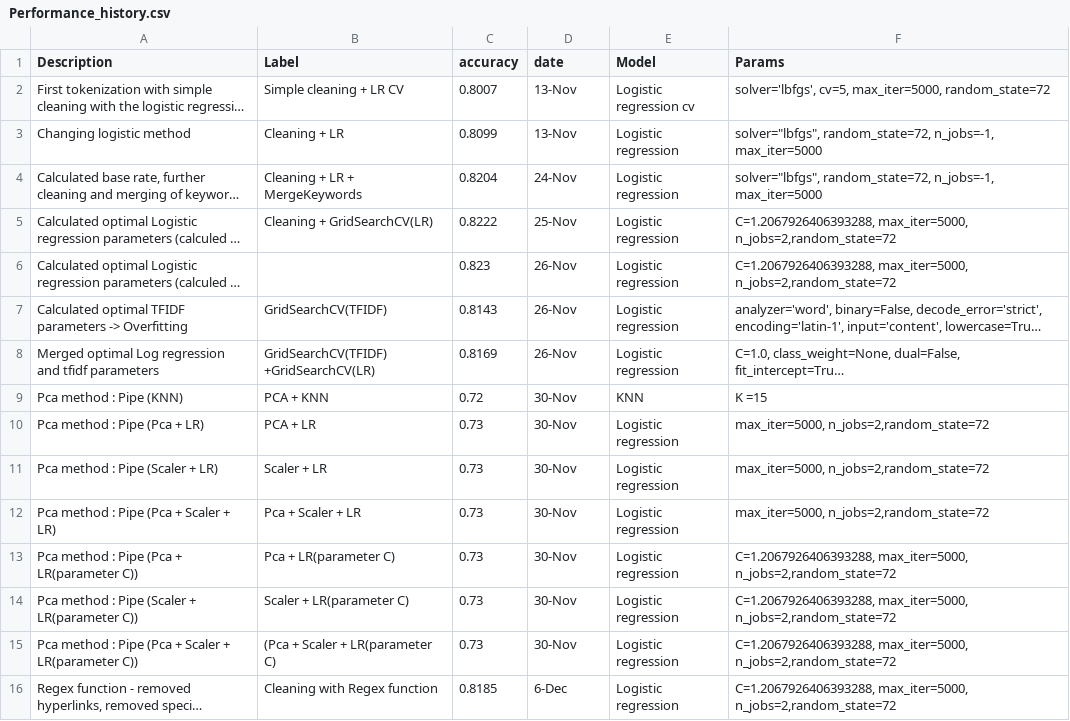
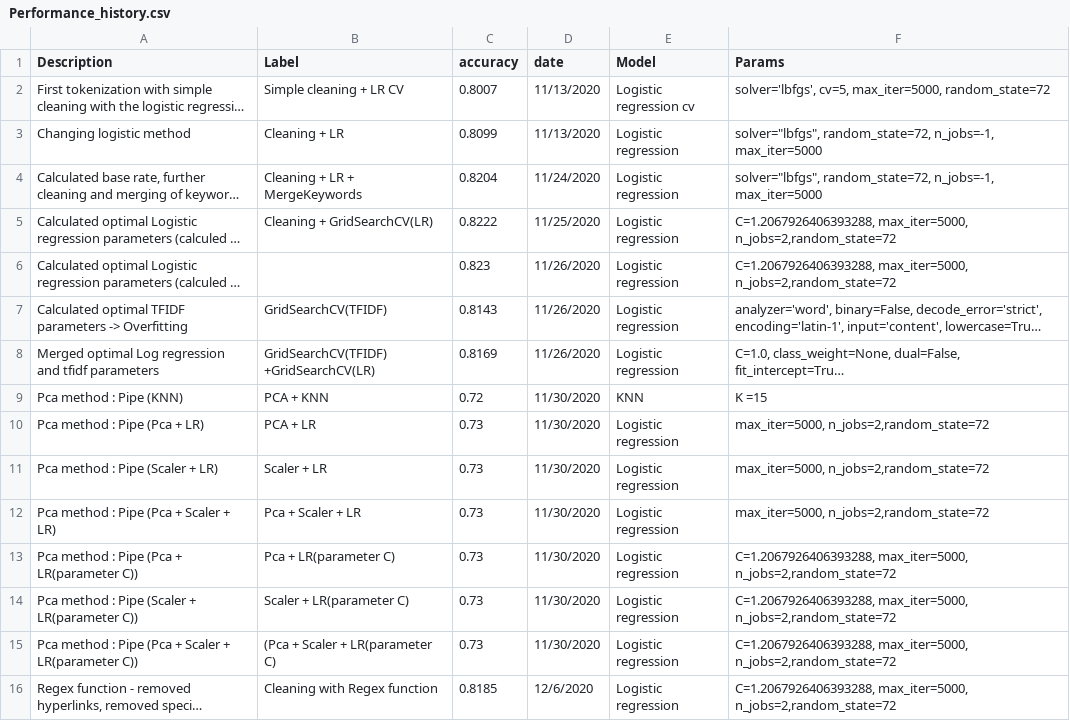
Before and after one commit to TetraFaal/DMML-Project-Nvidia, a CSV file: documents/Performance_history.csv, drawn as a sheet; long unchanged cells end in …; the diff names each change by its address in the sheet, - before the commit and + after, or states it on an @@ line.

Commit message:
Updated performance history

```diff
--- a/documents/Performance_history.csv
+++ b/documents/Performance_history.csv
-D2:D3 (date): 13-Nov
+D2:D3 (date): 11/13/2020
-D4 (date): 24-Nov
+D4 (date): 11/24/2020
-D5 (date): 25-Nov
+D5 (date): 11/25/2020
-D6:D8 (date): 26-Nov
+D6:D8 (date): 11/26/2020
-D9:D15 (date): 30-Nov
+D9:D15 (date): 11/30/2020
-D16 (date): 6-Dec
+D16 (date): 12/6/2020
```
